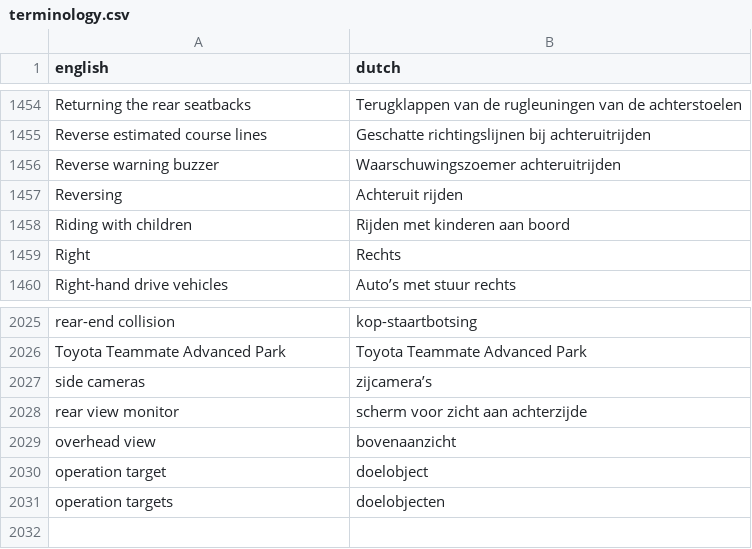
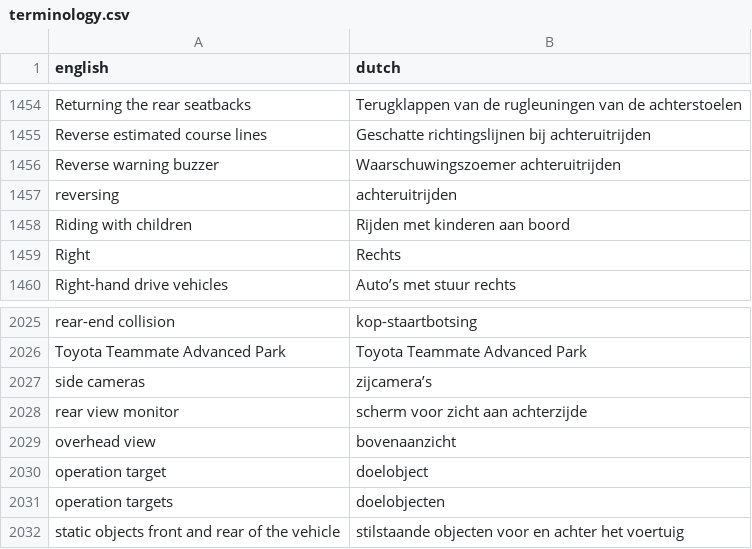
Before and after one commit to fdefoglio/Solterra, a CSV file: terminology.csv, drawn as a sheet; only a part is shown, gaps mark what is left out.

Commit message:
Update terminology.csv

```diff
--- a/terminology.csv
+++ b/terminology.csv
@@ -1456,3 +1456,3 @@
 "Reverse warning buzzer","Waarschuwingszoemer achteruitrijden"
-"Reversing","Achteruit rijden"
+"reversing","achteruitrijden"
 "Riding with children","Rijden met kinderen aan boord"
@@ -2031 +2031,2 @@
 "operation targets","doelobjecten"
+"static objects front and rear of the vehicle","stilstaande objecten voor en achter het voertuig"
```
